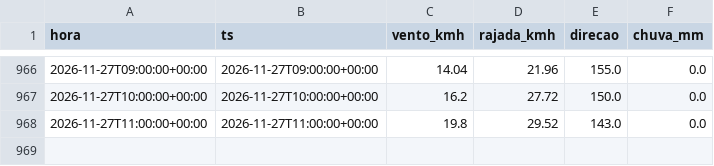
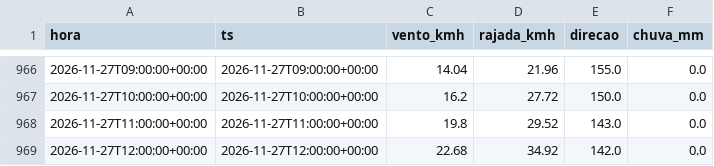
Before and after one commit to fernandoliveiraf-sudo/previsao-cnp-boituva, a CSV file: dados/cnp_horario.csv, drawn as a sheet; only a part is shown, gaps mark what is left out; the diff names each change by its address in the sheet, - before the commit and + after, or states it on an @@ line.

```diff
--- a/dados/cnp_horario.csv
+++ b/dados/cnp_horario.csv
+row 969: 2026-11-27T12:00:00+00:00 | 2026-11-27T12:00:00+00:00 | 22.68 | 34.92 | 142.0 | 0.0
```
Also changed, not shown: dados/cnp_5min_2026-11.csv, 1 other file.
